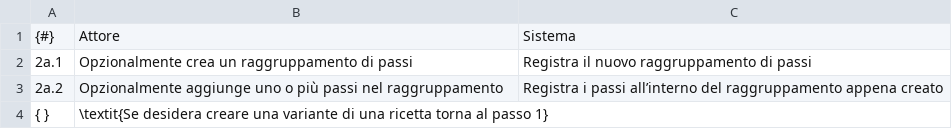
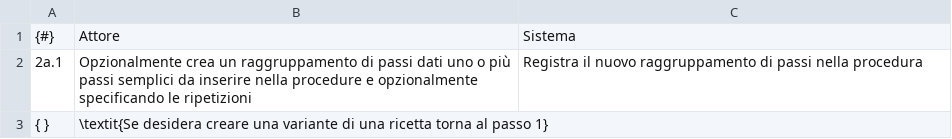
Before and after one commit to eduardz1/Cat_e_Ring, a CSV file: latex/resources/csv/estensione2a.csv, drawn as a sheet.

```diff
--- a/latex/resources/csv/estensione2a.csv
+++ b/latex/resources/csv/estensione2a.csv
@@ -1,4 +1,3 @@
 {#},Attore,Sistema
-2a.1,Opzionalmente crea un raggruppamento di passi,Registra il nuovo raggruppamento di passi
-2a.2,Opzionalmente aggiunge uno o più passi nel raggruppamento,Registra i passi all’interno del raggruppamento appena creato
+2a.1,Opzionalmente crea un raggruppamento di passi dati uno o più passi semplici da inserire nella procedure e opzionalmente specificando le ripetizioni,Registra il nuovo raggruppamento di passi nella procedura
 { },\textit{Se desidera creare una variante di una ricetta torna al passo 1},
```
Also changed, not shown: latex/resources/csv/scenario_principale_di_successo.csv.
